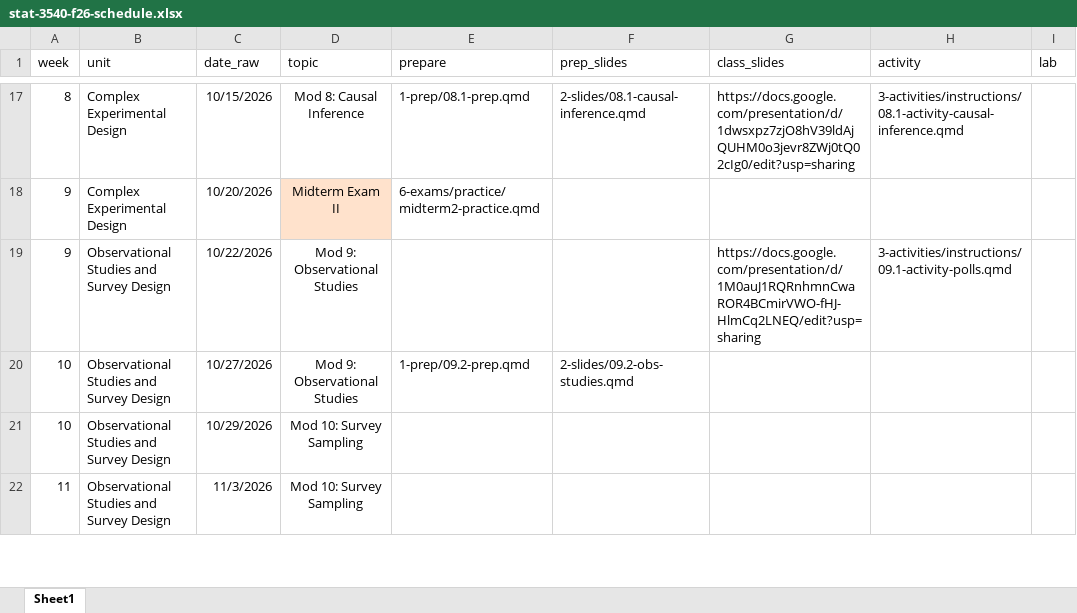
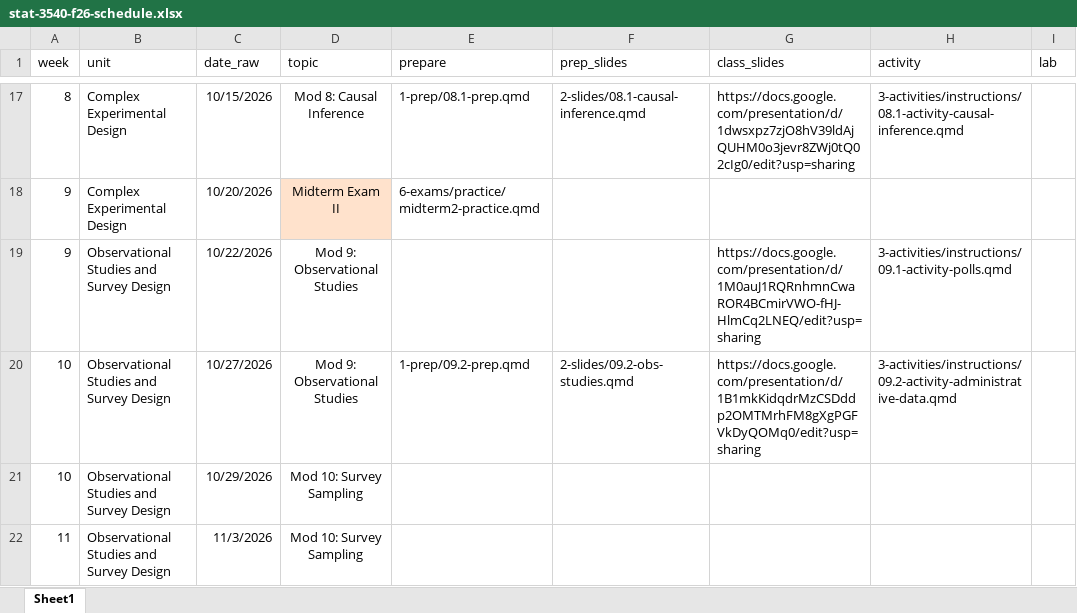
Before and after one commit to manncz/stat-3540-calpoly, an Excel workbook: stat-3540-f26-schedule.xlsx, sheet Sheet1, drawn as a sheet; only a part is shown, gaps mark what is left out; values as stored, in another font and other column widths than the file's, no borders; the diff names each change by its address in the sheet, - before the commit and + after, or states it on an @@ line.

Commit message:
activity 9.2

```diff
--- a/stat-3540-f26-schedule.xlsx (sheet Sheet1)
+++ b/stat-3540-f26-schedule.xlsx (sheet Sheet1)
-G20 (class_slides): (empty)
+G20 (class_slides): https://docs.google.com/presentation/d/1B1mkKidqdrMzCSDddp2OMTMrhFM8gXgPGFVkDyQOMq0/edit?usp=sharing
-H20 (activity): (empty)
+H20 (activity): 3-activities/instructions/09.2-activity-administrative-data.qmd
```
Also changed, not shown: 0-course-info/canvas/canvas_schedule.xlsx, 21 other files.
